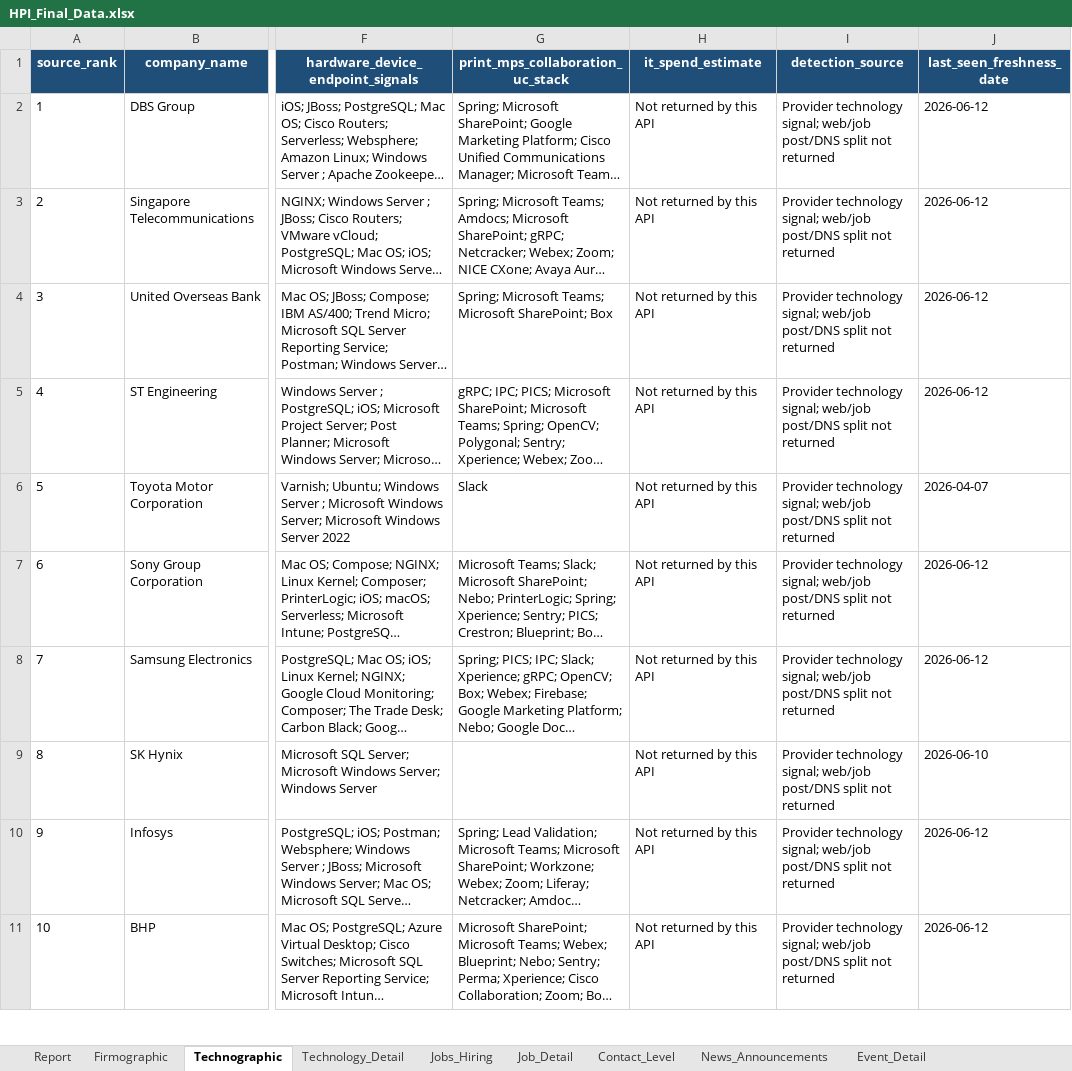
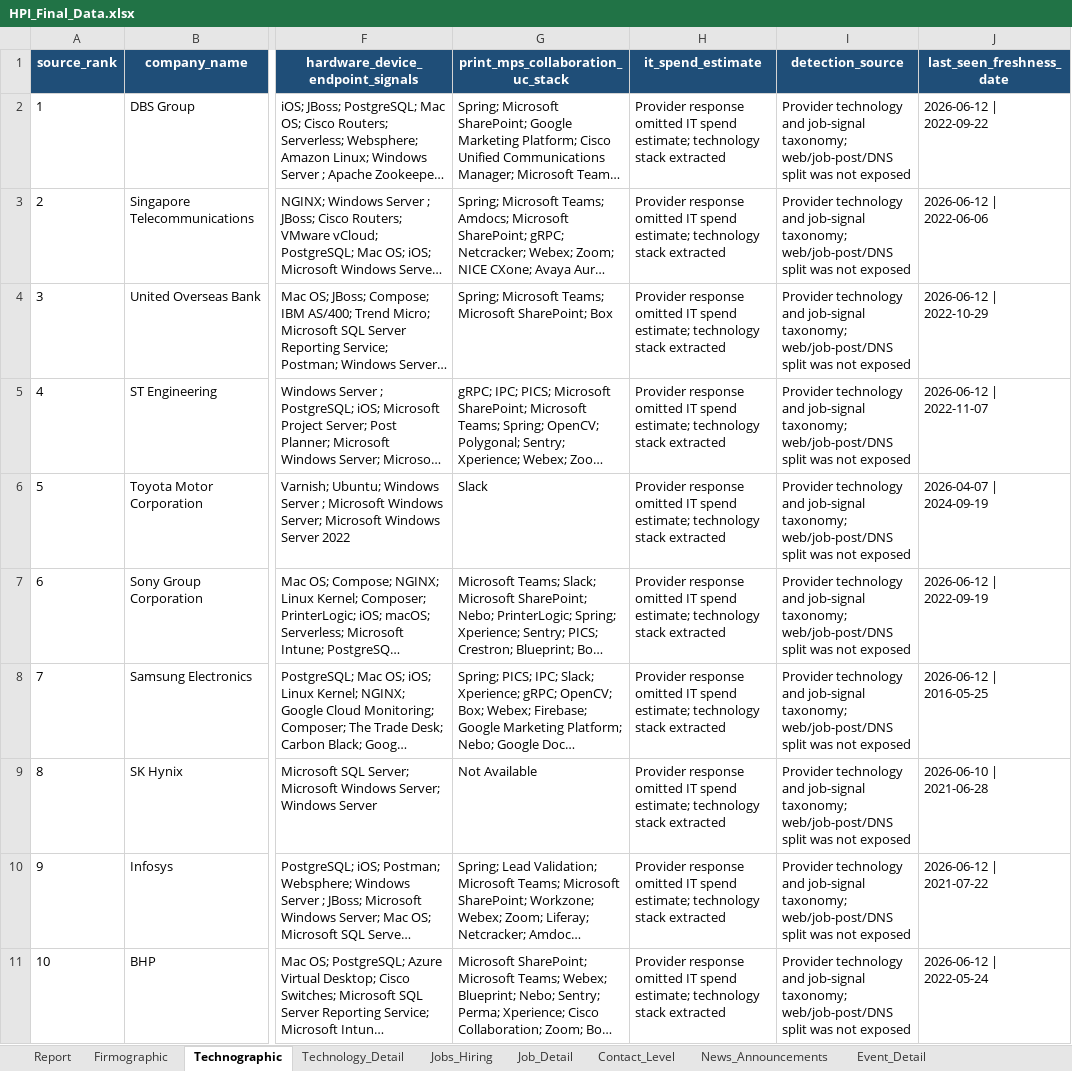
Before and after one commit to haradi880/HPI-Repots-and-Code, an Excel workbook: Final_Client_Handover/HPI_Final_Data.xlsx, sheet Technographic, drawn as a sheet; only a part is shown, gaps mark what is left out; long unchanged cells end in …; values as stored, in another font and other column widths than the file's, no borders; the diff covers the shown part only; the diff names each change by its address in the sheet, - before the commit and + after, or states it on an @@ line.

```diff
--- a/Final_Client_Handover/HPI_Final_Data.xlsx (sheet Technographic)
+++ b/Final_Client_Handover/HPI_Final_Data.xlsx (sheet Technographic)
-H2:H11 (it_spend_estimate): Not returned by this API
+H2:H11 (it_spend_estimate): Provider response omitted IT spend estimate; technology stack extracted
-I2:I11 (detection_source): Provider technology signal; web/job post/DNS split not returned
+I2:I11 (detection_source): Provider technology and job-signal taxonomy; web/job-post/DNS split was not exposed
-J2 (last_seen_freshness_date): 2026-06-12
+J2 (last_seen_freshness_date): 2026-06-12 | 2022-09-22
-J3 (last_seen_freshness_date): 2026-06-12
+J3 (last_seen_freshness_date): 2026-06-12 | 2022-06-06
-J4 (last_seen_freshness_date): 2026-06-12
+J4 (last_seen_freshness_date): 2026-06-12 | 2022-10-29
-J5 (last_seen_freshness_date): 2026-06-12
+J5 (last_seen_freshness_date): 2026-06-12 | 2022-11-07
-J6 (last_seen_freshness_date): 2026-04-07
+J6 (last_seen_freshness_date): 2026-04-07 | 2024-09-19
-J7 (last_seen_freshness_date): 2026-06-12
+J7 (last_seen_freshness_date): 2026-06-12 | 2022-09-19
-J8 (last_seen_freshness_date): 2026-06-12
+J8 (last_seen_freshness_date): 2026-06-12 | 2016-05-25
-G9 (print_mps_collaboration_uc_stack): (empty)
+G9 (print_mps_collaboration_uc_stack): Not Available
-J9 (last_seen_freshness_date): 2026-06-10
+J9 (last_seen_freshness_date): 2026-06-10 | 2021-06-28
-J10 (last_seen_freshness_date): 2026-06-12
+J10 (last_seen_freshness_date): 2026-06-12 | 2021-07-22
-J11 (last_seen_freshness_date): 2026-06-12
+J11 (last_seen_freshness_date): 2026-06-12 | 2022-05-24
```
Also changed, not shown: 29 edited cells elsewhere in this sheet, sheet Contact_Level, sheet Firmographic, sheet Jobs_Hiring, sheet Report, Final_Client_Handover/HPI_API_Status_Update.xlsx.
